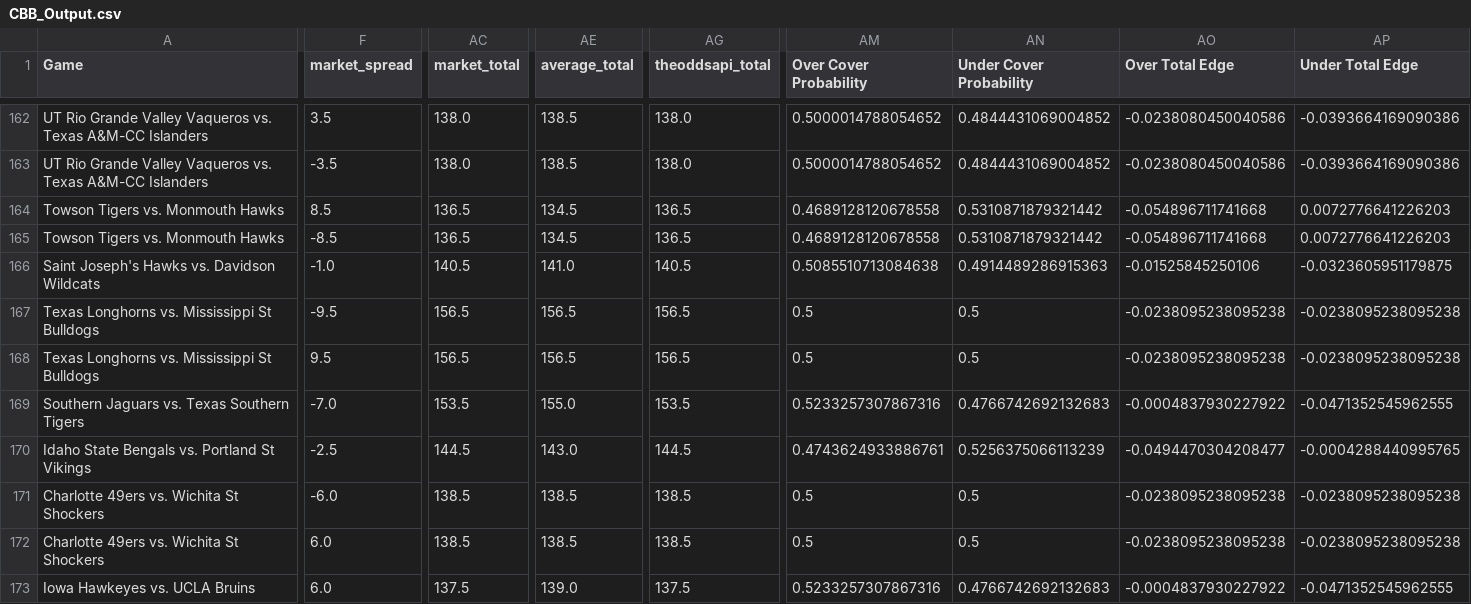
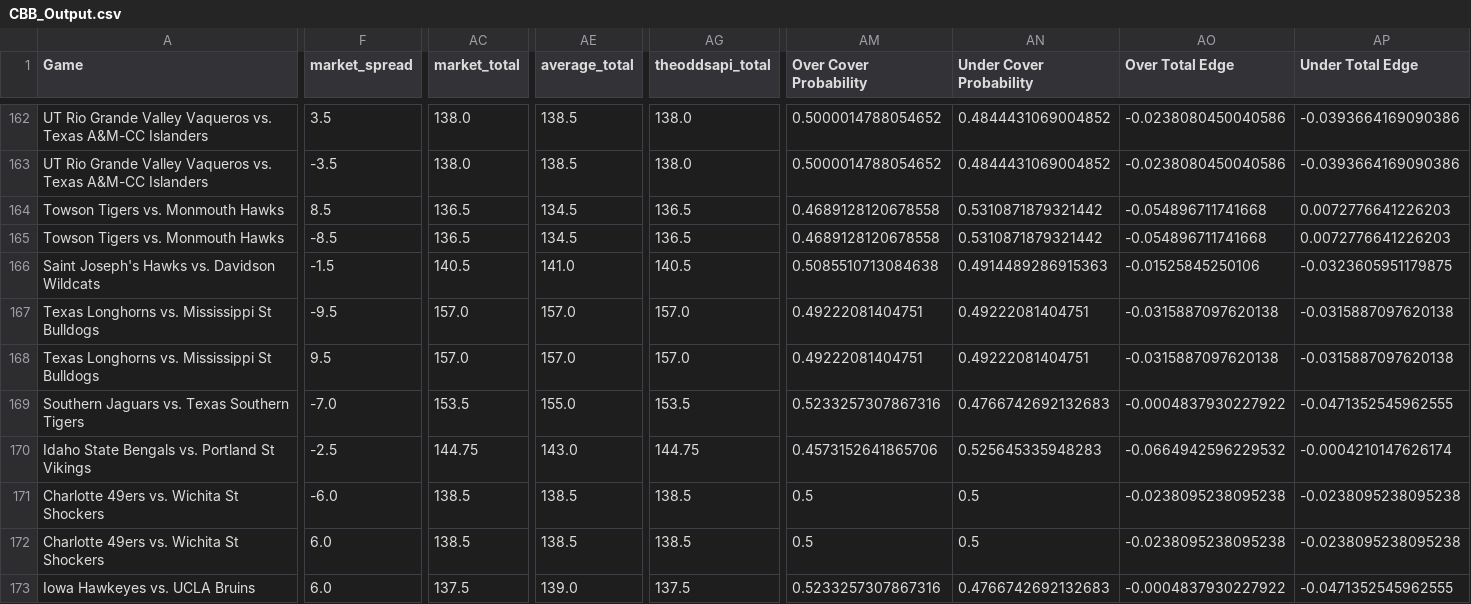
Before and after one commit to trashduty/cbb, a CSV file: CBB_Output.csv, drawn as a sheet; only a part is shown, gaps mark what is left out; the diff covers the shown part only; the diff names each change by its address in the sheet, - before the commit and + after, or states it on an @@ line.

```diff
--- a/CBB_Output.csv
+++ b/CBB_Output.csv
-F166 (market_spread): -1.0
+F166 (market_spread): -1.5
-AC167:AC168 (market_total): 156.5
+AC167:AC168 (market_total): 157.0
-AE167:AE168 (average_total): 156.5
+AE167:AE168 (average_total): 157.0
-AG167:AG168 (theoddsapi_total): 156.5
+AG167:AG168 (theoddsapi_total): 157.0
-AM167:AM168 (Over Cover Probability): 0.5
+AM167:AM168 (Over Cover Probability): 0.49222081404751
-AN167:AN168 (Under Cover Probability): 0.5
+AN167:AN168 (Under Cover Probability): 0.49222081404751
-AO167:AO168 (Over Total Edge): -0.0238095238095238
+AO167:AO168 (Over Total Edge): -0.0315887097620138
-AP167:AP168 (Under Total Edge): -0.0238095238095238
+AP167:AP168 (Under Total Edge): -0.0315887097620138
-AC170 (market_total): 144.5
+AC170 (market_total): 144.75
-AG170 (theoddsapi_total): 144.5
+AG170 (theoddsapi_total): 144.75
-AM170 (Over Cover Probability): 0.4743624933886761
+AM170 (Over Cover Probability): 0.4573152641865706
-AN170 (Under Cover Probability): 0.5256375066113239
+AN170 (Under Cover Probability): 0.525645335948283
-AO170 (Over Total Edge): -0.0494470304208477
+AO170 (Over Total Edge): -0.0664942596229532
-AP170 (Under Total Edge): -0.0004288440995765
+AP170 (Under Total Edge): -0.0004210147626174
```
Also changed, not shown: 125 edited cells elsewhere in this file, 1 other file.
